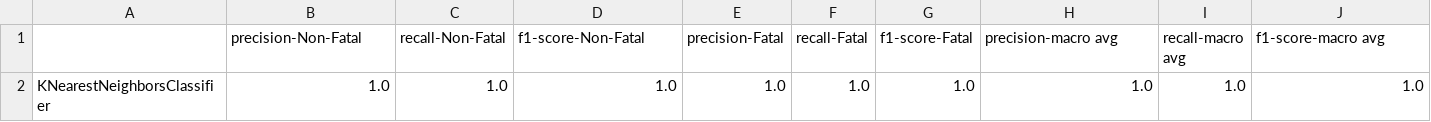
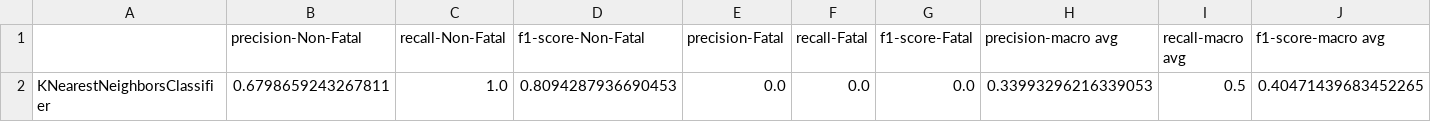
Before and after one commit to USA-Gun-Incidents/USA_gun_incidents, a CSV file: data/classification_results/KNearestNeighborsClassifier_train_scores.csv, drawn as a sheet; only a part is shown; removed rows and columns are numbered as before the commit, all else as after; rows hold the shown columns only; the diff names each change by its address in the sheet, - before the commit and + after, or states it on an @@ line.

Commit message:
knn & nc comments and results

```diff
--- a/data/classification_results/KNearestNeighborsClassifier_train_scores.csv
+++ b/data/classification_results/KNearestNeighborsClassifier_train_scores.csv
-row 2: KNearestNeighborsClassifier | 1.0 | 1.0 | 1.0 | 1.0 | 1.0 | 1.0 | 1.0 | 1.0 | 1.0
+row 2: KNearestNeighborsClassifier | 0.6798659243267811 | 1.0 | 0.8094287936690453 | 0.0 | 0.0 | 0.0 | 0.33993296216339053 | 0.5 | 0.40471439683452265
```
Also changed, not shown: data/classification_results/KNearestNeighborsClassifier_test_scores.csv, data/classification_results/KNearestNeighborsClassifier_train_cv_scores.csv, 9 other files.
